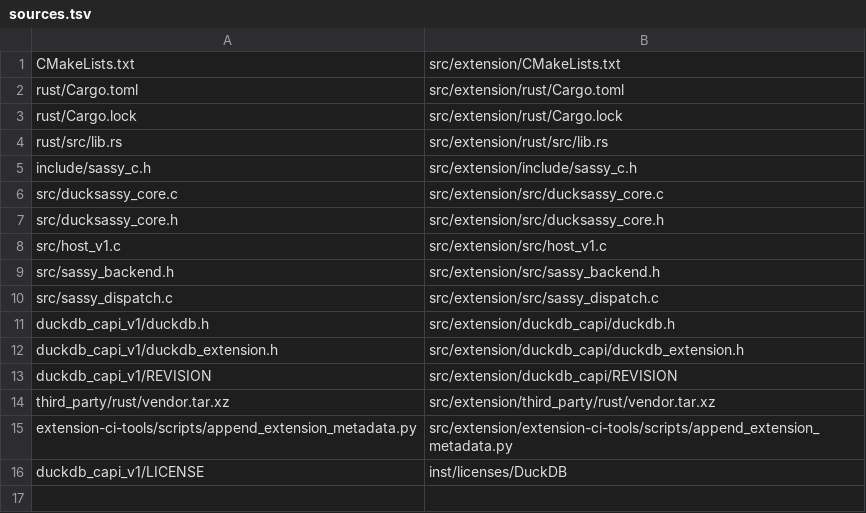
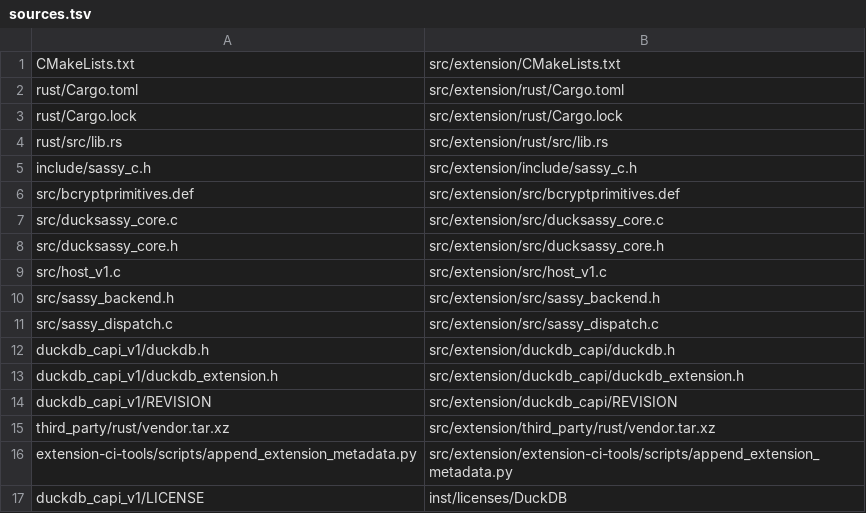
Before and after one commit to RGenomicsETL/ducksassy, a TSV file: r/Rducksassy/tools/sources.tsv, drawn as a sheet.

```diff
--- a/r/Rducksassy/tools/sources.tsv
+++ b/r/Rducksassy/tools/sources.tsv
@@ -5,2 +5,3 @@ rust/src/lib.rs|src/extension/rust/src/lib.rs
 include/sassy_c.h|src/extension/include/sassy_c.h
+src/bcryptprimitives.def|src/extension/src/bcryptprimitives.def
 src/ducksassy_core.c|src/extension/src/ducksassy_core.c
```
Also changed, not shown: 4 other files.
